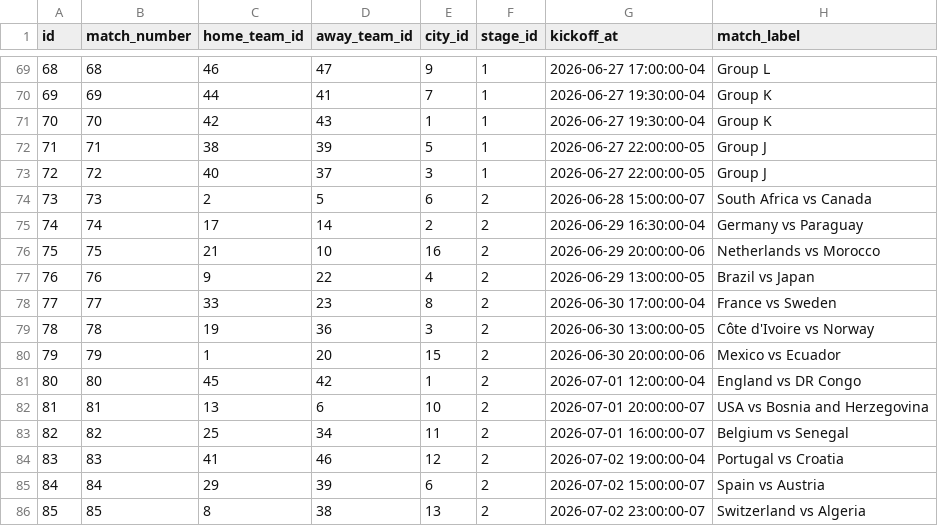
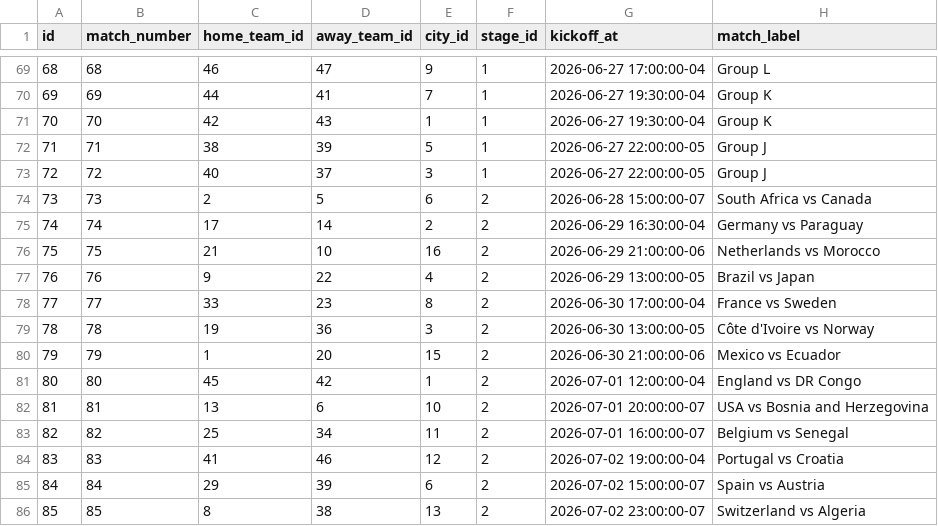
Before and after one commit to sree4all/althara-IPL-prediction-portal, a CSV file: docs/fifa/matches.csv, drawn as a sheet; only a part is shown, gaps mark what is left out.

```diff
--- a/docs/fifa/matches.csv
+++ b/docs/fifa/matches.csv
@@ -75,3 +75,3 @@ id,match_number,home_team_id,away_team_id,city_id,stage_id,kickoff_at,match_labe
 74,74,17,14,2,2,2026-06-29 16:30:00-04,Germany vs Paraguay
-75,75,21,10,16,2,2026-06-29 20:00:00-06,Netherlands vs Morocco
+75,75,21,10,16,2,2026-06-29 21:00:00-06,Netherlands vs Morocco
 76,76,9,22,4,2,2026-06-29 13:00:00-05,Brazil vs Japan
@@ -79,3 +79,3 @@ id,match_number,home_team_id,away_team_id,city_id,stage_id,kickoff_at,match_labe
 78,78,19,36,3,2,2026-06-30 13:00:00-05,Côte d'Ivoire vs Norway
-79,79,1,20,15,2,2026-06-30 20:00:00-06,Mexico vs Ecuador
+79,79,1,20,15,2,2026-06-30 21:00:00-06,Mexico vs Ecuador
 80,80,45,42,1,2,2026-07-01 12:00:00-04,England vs DR Congo
```
Also changed, not shown: 15 other files.
